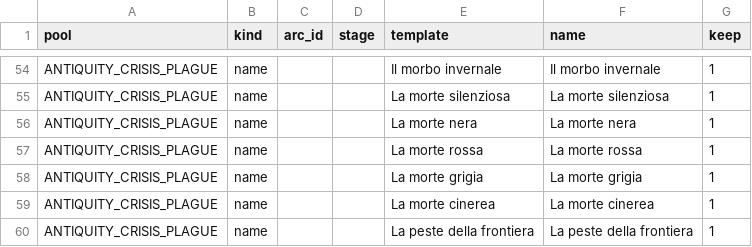
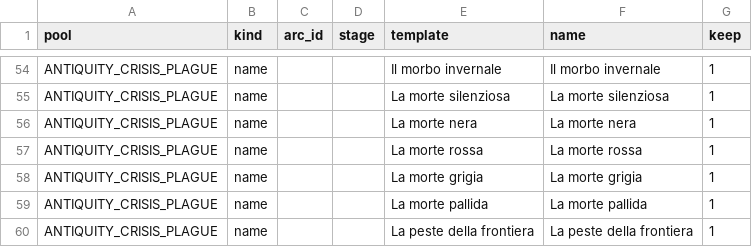
Before and after one commit to tmtmiller1/civilizationvii-demographics, a CSV file: text/data/crisis-names-v4.it.csv, drawn as a sheet; only a part is shown, gaps mark what is left out; the diff covers the shown part only.

Commit message:
crisis-names (it): apply native-speaker feedback — more idiomatic Italian (popoli della steppa, minaccia/rivolta, razzie, crollo consistency, grande flagello, morte pallida)

```diff
--- a/text/data/crisis-names-v4.it.csv
+++ b/text/data/crisis-names-v4.it.csv
@@ -58,3 +58,3 @@ ANTIQUITY_CRISIS_PLAGUE,name,,,La morte rossa,La morte rossa,1
 ANTIQUITY_CRISIS_PLAGUE,name,,,La morte grigia,La morte grigia,1
-ANTIQUITY_CRISIS_PLAGUE,name,,,La morte cinerea,La morte cinerea,1
+ANTIQUITY_CRISIS_PLAGUE,name,,,La morte pallida,La morte pallida,1
 ANTIQUITY_CRISIS_PLAGUE,name,,,La peste della frontiera,La peste della frontiera,1
```
Also changed, not shown: 12 edited cells elsewhere in this file.
